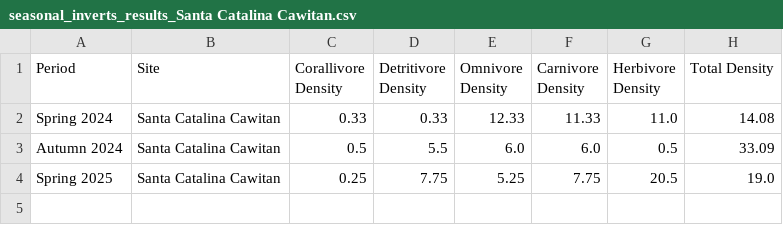
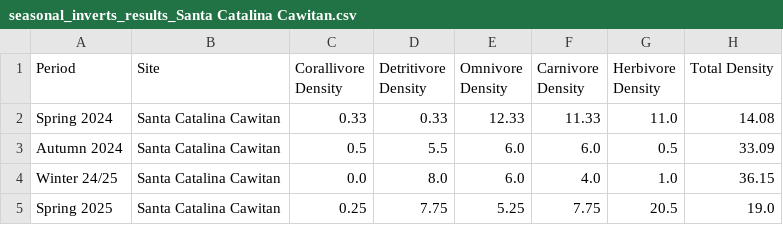
Before and after one commit to JMatthewsPH/Survey_Data_Processing, a CSV file: data/output/seasonal/seasonal_inverts_results_Santa Catalina Cawitan.csv, drawn as a sheet; the diff names each change by its address in the sheet, - before the commit and + after, or states it on an @@ line.

```diff
--- a/data/output/seasonal/seasonal_inverts_results_Santa Catalina Cawitan.csv
+++ b/data/output/seasonal/seasonal_inverts_results_Santa Catalina Cawitan.csv
+row 4: Winter 24/25 | Santa Catalina Cawitan | 0.0 | 8.0 | 6.0 | 4.0 | 1.0 | 36.15
```
Also changed, not shown: data/output/seasonal/seasonal_inverts_results_Dalakit MPA.csv, data/output/seasonal/seasonal_inverts_results_Lutoban North MPA.csv, 7 other files.
